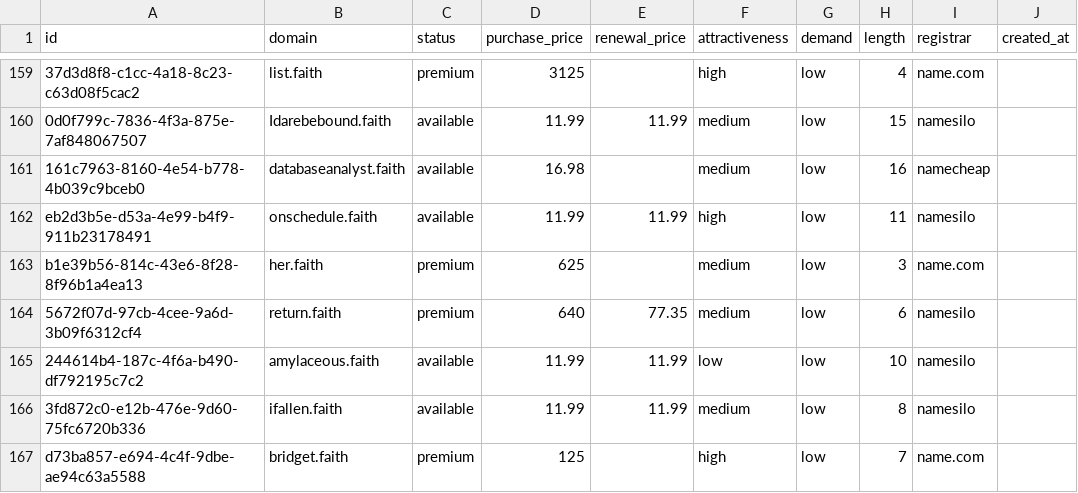
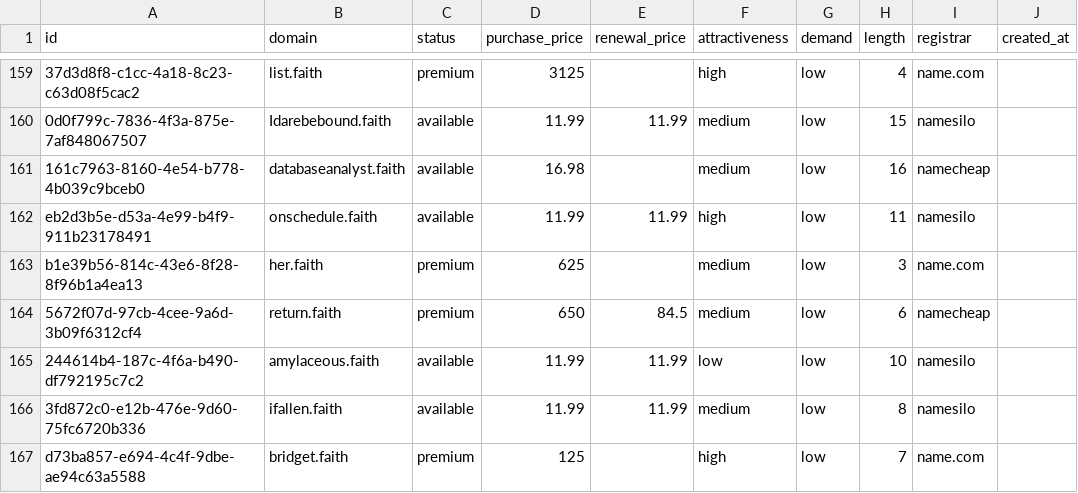
Before and after one commit to UniqueDomains/faith-oneword-domains, a CSV file: faith.csv, drawn as a sheet; only a part is shown, gaps mark what is left out; the diff names each change by its address in the sheet, - before the commit and + after, or states it on an @@ line.

Commit message:
Domains update

```diff
--- a/faith.csv
+++ b/faith.csv
-D164 (purchase_price): 640
+D164 (purchase_price): 650
-E164 (renewal_price): 77.35
+E164 (renewal_price): 84.5
-I164 (registrar): namesilo
+I164 (registrar): namecheap
```
Also changed, not shown: 4 other files.
